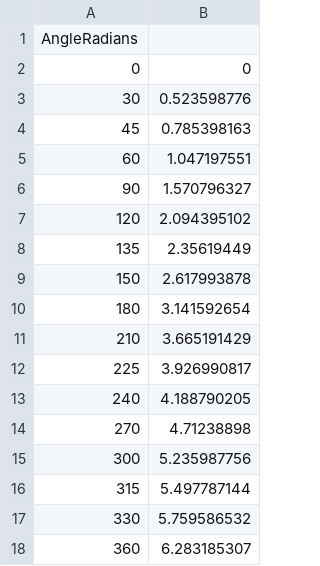
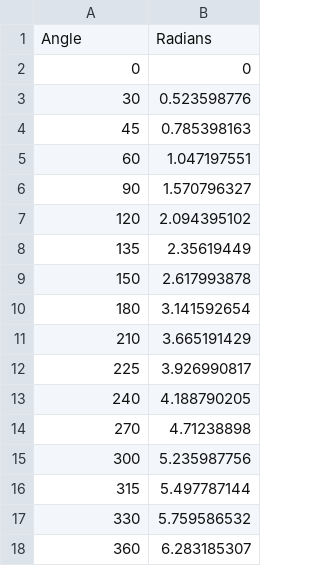
Before and after one commit to TXCodeDancer/OpenSource, a CSV file: Demos/CppCsvParse/CppCsvParse/CSVUnitCircleOut.csv, drawn as a sheet.

```diff
--- a/Demos/CppCsvParse/CppCsvParse/CSVUnitCircleOut.csv
+++ b/Demos/CppCsvParse/CppCsvParse/CSVUnitCircleOut.csv
@@ -1,2 +1,2 @@
-AngleRadians
+Angle,Radians
 0,0
```
Also changed, not shown: 1 other file.
